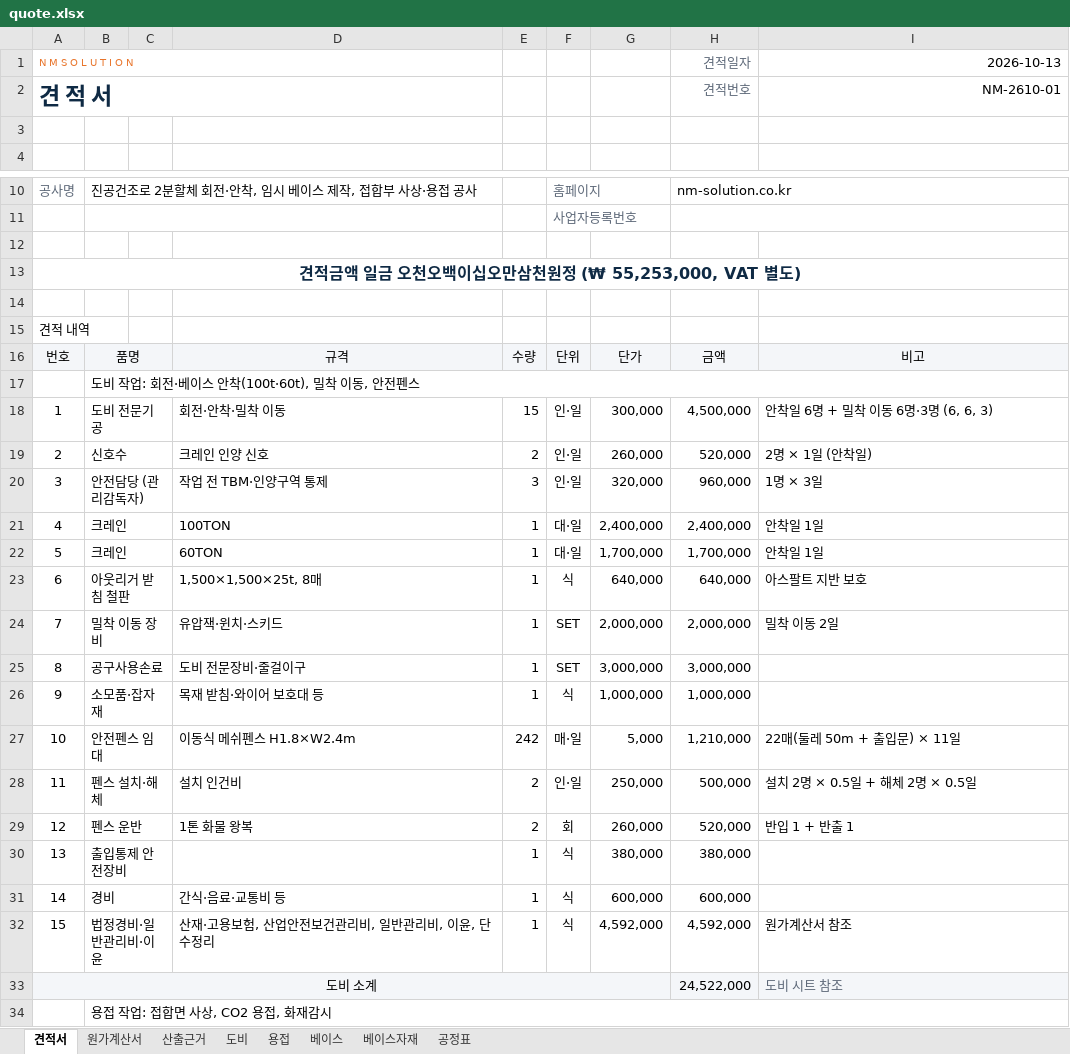
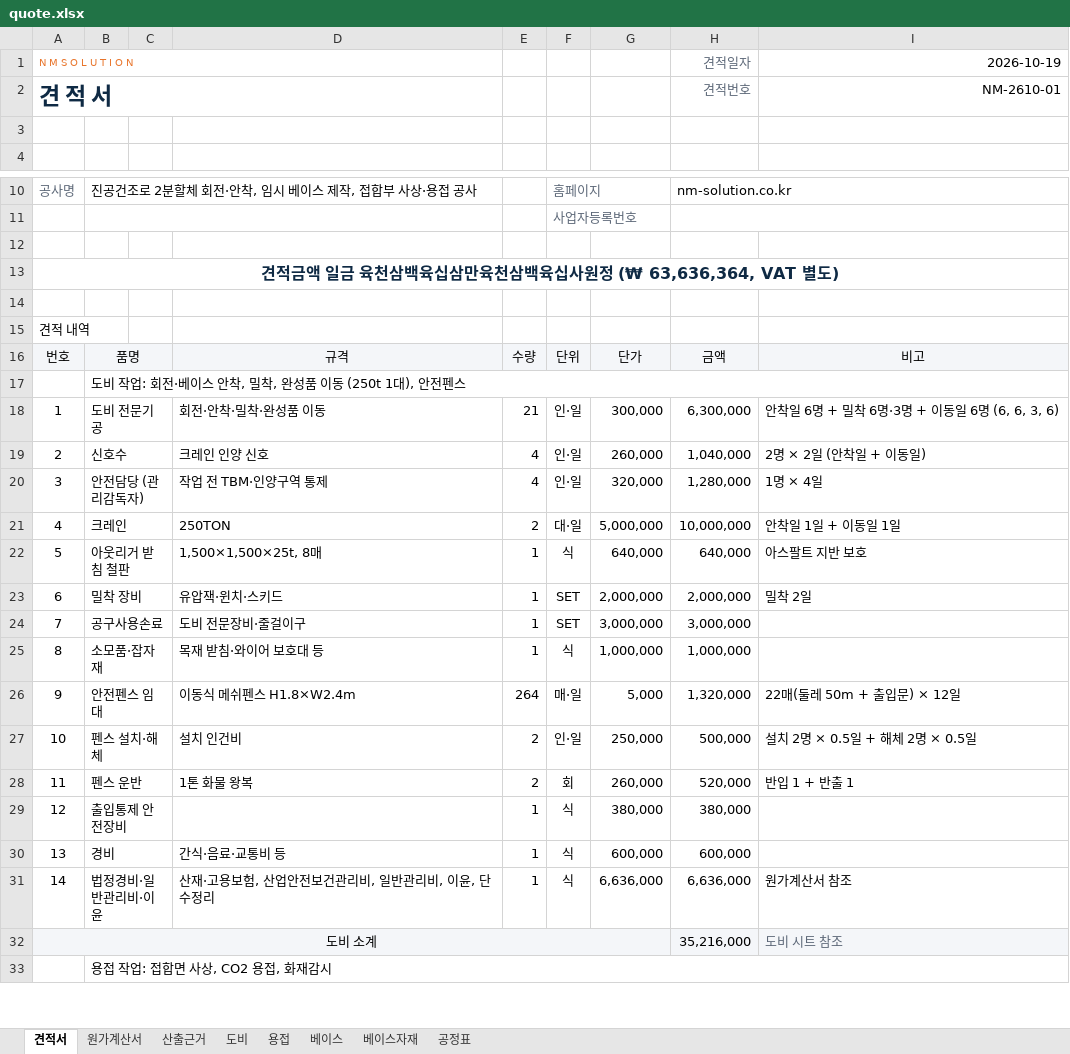
Before and after one commit to kdolbae/nmsolution, an Excel workbook: private/client-files/kkt/quote.xlsx, sheet 견적서, drawn as a sheet; only a part is shown, gaps mark what is left out; values as stored, in another font and other column widths than the file's, no borders; removed rows and columns are numbered as before the commit, all else as after; the diff covers the shown part only; the diff names each change by its address in the sheet, - before the commit and + after, or states it on an @@ line.

```diff
--- a/private/client-files/kkt/quote.xlsx (sheet 견적서)
+++ b/private/client-files/kkt/quote.xlsx (sheet 견적서)
-I1: 2026-10-13
+I1: 2026-10-19
@@ column A renumbered between rows 13 and 69 @@
-B17: 도비 작업: 회전·베이스 안착(100t·60t), 밀착 이동, 안전펜스
+B17: 도비 작업: 회전·베이스 안착, 밀착, 완성품 이동 (250t 1대), 안전펜스
-D18: 회전·안착·밀착 이동
+D18: 회전·안착·밀착·완성품 이동
-E18: 15
+E18: 21
-H18: 4,500,000
+H18: 6,300,000
-I18: 안착일 6명 + 밀착 이동 6명·3명 (6, 6, 3)
+I18: 안착일 6명 + 밀착 6명·3명 + 이동일 6명 (6, 6, 3, 6)
-E19: 2
+E19: 4
-H19: 520,000
+H19: 1,040,000
-I19: 2명 × 1일 (안착일)
+I19: 2명 × 2일 (안착일 + 이동일)
-E20: 3
+E20: 4
-H20: 960,000
+H20: 1,280,000
-I20: 1명 × 3일
+I20: 1명 × 4일
-row 21: 4 | 크레인 |  | 100TON | 1 | 대·일 | 2,400,000 | 2,400,000 | 안착일 1일
-D21: 60TON
+D21: 250TON
-E21: 1
+E21: 2
-G21: 1,700,000
+G21: 5,000,000
-H21: 1,700,000
+H21: 10,000,000
-I21: 안착일 1일
+I21: 안착일 1일 + 이동일 1일
-B23: 밀착 이동 장비
+B23: 밀착 장비
-I23: 밀착 이동 2일
+I23: 밀착 2일
-E26: 242
+E26: 264
-H26: 1,210,000
+H26: 1,320,000
-I26: 22매(둘레 50m + 출입문) × 11일
+I26: 22매(둘레 50m + 출입문) × 12일
-G31: 4,592,000
+G31: 6,636,000
-H31: 4,592,000
+H31: 6,636,000
-H32: 24,522,000
+H32: 35,216,000
```
Also changed, not shown: 2 added rows, 12 edited cells and cell formats elsewhere in this sheet, sheet 원가계산서, sheet 도비, sheet 산출근거, sheet 베이스자재, sheet 용접, sheet 공정표, 1 more sheet, formulas that keep their value, 19 other files.
